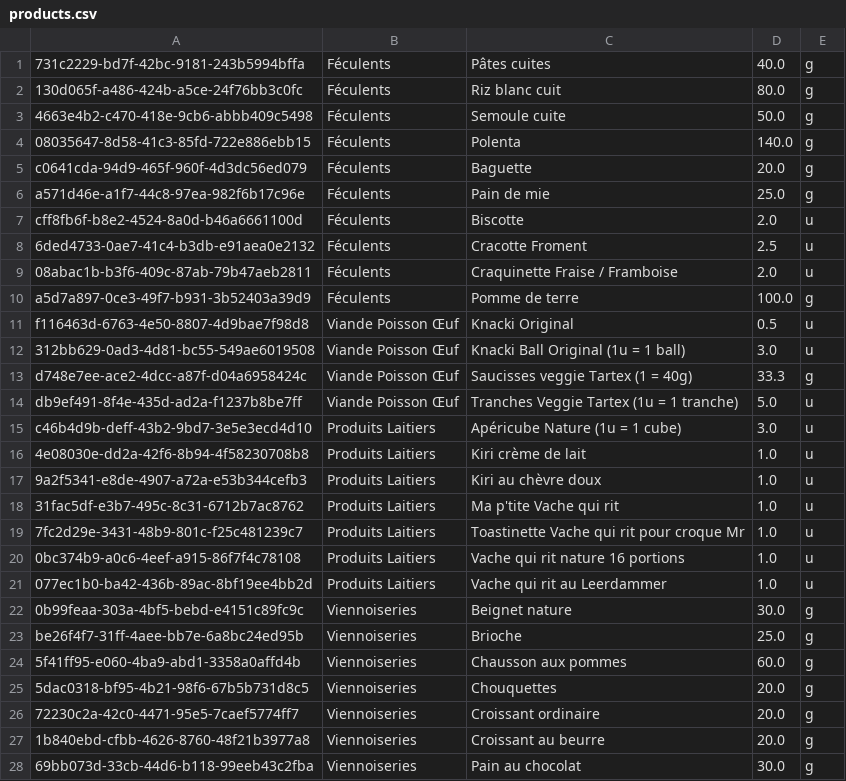
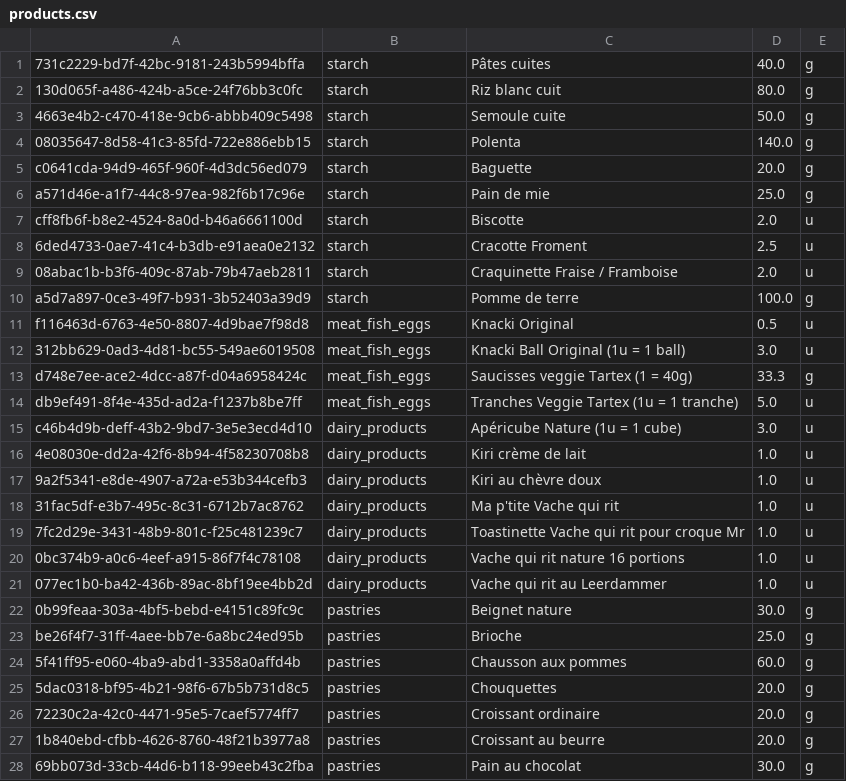
Before and after one commit to agateau/equiv, a CSV file: app/src/main/assets/products.csv, drawn as a sheet; only a part is shown; the diff covers the shown part only.

```diff
--- a/app/src/main/assets/products.csv
+++ b/app/src/main/assets/products.csv
@@ -1,28 +1,28 @@
-731c2229-bd7f-42bc-9181-243b5994bffa;Féculents;Pâtes cuites;40.0;g
-130d065f-a486-424b-a5ce-24f76bb3c0fc;Féculents;Riz blanc cuit;80.0;g
-4663e4b2-c470-418e-9cb6-abbb409c5498;Féculents;Semoule cuite;50.0;g
-08035647-8d58-41c3-85fd-722e886ebb15;Féculents;Polenta;140.0;g
-c0641cda-94d9-465f-960f-4d3dc56ed079;Féculents;Baguette;20.0;g
-a571d46e-a1f7-44c8-97ea-982f6b17c96e;Féculents;Pain de mie;25.0;g
-cff8fb6f-b8e2-4524-8a0d-b46a6661100d;Féculents;Biscotte;2.0;u
-6ded4733-0ae7-41c4-b3db-e91aea0e2132;Féculents;Cracotte Froment;2.5;u
-08abac1b-b3f6-409c-87ab-79b47aeb2811;Féculents;Craquinette Fraise / Framboise;2.0;u
-a5d7a897-0ce3-49f7-b931-3b52403a39d9;Féculents;Pomme de terre;100.0;g
-f116463d-6763-4e50-8807-4d9bae7f98d8;Viande Poisson Œuf;Knacki Original;0.5;u
-312bb629-0ad3-4d81-bc55-549ae6019508;Viande Poisson Œuf;Knacki Ball Original (1u = 1 ball);3.0;u
-d748e7ee-ace2-4dcc-a87f-d04a6958424c;Viande Poisson Œuf;Saucisses veggie Tartex (1 = 40g);33.3;g
-db9ef491-8f4e-435d-ad2a-f1237b8be7ff;Viande Poisson Œuf;Tranches Veggie Tartex (1u = 1 tranche);5.0;u
-c46b4d9b-deff-43b2-9bd7-3e5e3ecd4d10;Produits Laitiers;Apéricube Nature (1u = 1 cube);3.0;u
-4e08030e-dd2a-42f6-8b94-4f58230708b8;Produits Laitiers;Kiri crème de lait;1.0;u
-9a2f5341-e8de-4907-a72a-e53b344cefb3;Produits Laitiers;Kiri au chèvre doux;1.0;u
-31fac5df-e3b7-495c-8c31-6712b7ac8762;Produits Laitiers;Ma p'tite Vache qui rit;1.0;u
-7fc2d29e-3431-48b9-801c-f25c481239c7;Produits Laitiers;Toastinette Vache qui rit pour croque Mr;1.0;u
-0bc374b9-a0c6-4eef-a915-86f7f4c78108;Produits Laitiers;Vache qui rit nature 16 portions;1.0;u
-077ec1b0-ba42-436b-89ac-8bf19ee4bb2d;Produits Laitiers;Vache qui rit au Leerdammer;1.0;u
-0b99feaa-303a-4bf5-bebd-e4151c89fc9c;Viennoiseries;Beignet nature;30.0;g
-be26f4f7-31ff-4aee-bb7e-6a8bc24ed95b;Viennoiseries;Brioche;25.0;g
-5f41ff95-e060-4ba9-abd1-3358a0affd4b;Viennoiseries;Chausson aux pommes;60.0;g
-5dac0318-bf95-4b21-98f6-67b5b731d8c5;Viennoiseries;Chouquettes;20.0;g
-72230c2a-42c0-4471-95e5-7caef5774ff7;Viennoiseries;Croissant ordinaire;20.0;g
-1b840ebd-cfbb-4626-8760-48f21b3977a8;Viennoiseries;Croissant au beurre;20.0;g
-69bb073d-33cb-44d6-b118-99eeb43c2fba;Viennoiseries;Pain au chocolat;30.0;g
+731c2229-bd7f-42bc-9181-243b5994bffa;starch;Pâtes cuites;40.0;g
+130d065f-a486-424b-a5ce-24f76bb3c0fc;starch;Riz blanc cuit;80.0;g
+4663e4b2-c470-418e-9cb6-abbb409c5498;starch;Semoule cuite;50.0;g
+08035647-8d58-41c3-85fd-722e886ebb15;starch;Polenta;140.0;g
+c0641cda-94d9-465f-960f-4d3dc56ed079;starch;Baguette;20.0;g
+a571d46e-a1f7-44c8-97ea-982f6b17c96e;starch;Pain de mie;25.0;g
+cff8fb6f-b8e2-4524-8a0d-b46a6661100d;starch;Biscotte;2.0;u
+6ded4733-0ae7-41c4-b3db-e91aea0e2132;starch;Cracotte Froment;2.5;u
+08abac1b-b3f6-409c-87ab-79b47aeb2811;starch;Craquinette Fraise / Framboise;2.0;u
+a5d7a897-0ce3-49f7-b931-3b52403a39d9;starch;Pomme de terre;100.0;g
+f116463d-6763-4e50-8807-4d9bae7f98d8;meat_fish_eggs;Knacki Original;0.5;u
+312bb629-0ad3-4d81-bc55-549ae6019508;meat_fish_eggs;Knacki Ball Original (1u = 1 ball);3.0;u
+d748e7ee-ace2-4dcc-a87f-d04a6958424c;meat_fish_eggs;Saucisses veggie Tartex (1 = 40g);33.3;g
+db9ef491-8f4e-435d-ad2a-f1237b8be7ff;meat_fish_eggs;Tranches Veggie Tartex (1u = 1 tranche);5.0;u
+c46b4d9b-deff-43b2-9bd7-3e5e3ecd4d10;dairy_products;Apéricube Nature (1u = 1 cube);3.0;u
+4e08030e-dd2a-42f6-8b94-4f58230708b8;dairy_products;Kiri crème de lait;1.0;u
+9a2f5341-e8de-4907-a72a-e53b344cefb3;dairy_products;Kiri au chèvre doux;1.0;u
+31fac5df-e3b7-495c-8c31-6712b7ac8762;dairy_products;Ma p'tite Vache qui rit;1.0;u
+7fc2d29e-3431-48b9-801c-f25c481239c7;dairy_products;Toastinette Vache qui rit pour croque Mr;1.0;u
+0bc374b9-a0c6-4eef-a915-86f7f4c78108;dairy_products;Vache qui rit nature 16 portions;1.0;u
+077ec1b0-ba42-436b-89ac-8bf19ee4bb2d;dairy_products;Vache qui rit au Leerdammer;1.0;u
+0b99feaa-303a-4bf5-bebd-e4151c89fc9c;pastries;Beignet nature;30.0;g
+be26f4f7-31ff-4aee-bb7e-6a8bc24ed95b;pastries;Brioche;25.0;g
+5f41ff95-e060-4ba9-abd1-3358a0affd4b;pastries;Chausson aux pommes;60.0;g
+5dac0318-bf95-4b21-98f6-67b5b731d8c5;pastries;Chouquettes;20.0;g
+72230c2a-42c0-4471-95e5-7caef5774ff7;pastries;Croissant ordinaire;20.0;g
+1b840ebd-cfbb-4626-8760-48f21b3977a8;pastries;Croissant au beurre;20.0;g
+69bb073d-33cb-44d6-b118-99eeb43c2fba;pastries;Pain au chocolat;30.0;g
```
Also changed, not shown: 72 edited cells elsewhere in this file, 18 other files.
